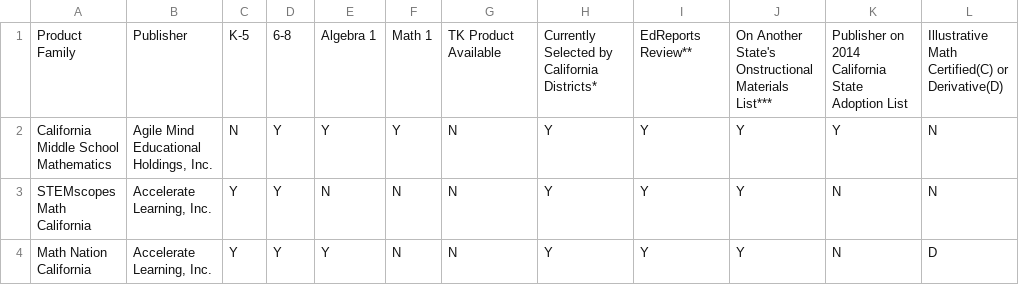
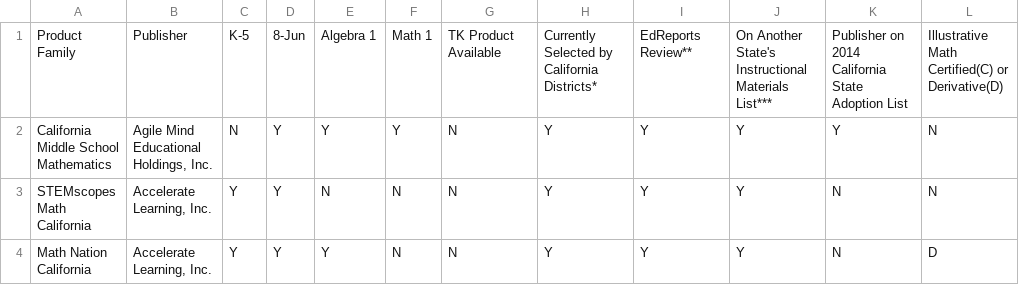
Before and after one commit to aerler101-1/list_viewer, a CSV file: list_local_clean.csv, drawn as a sheet; only a part is shown.

Commit message:
Fixed typo

```diff
--- a/list_local_clean.csv
+++ b/list_local_clean.csv
@@ -1,2 +1,2 @@
-Product Family,Publisher,K-5,6-8,Algebra 1,Math 1,TK Product Available,Currently Selected by California Districts*,EdReports Review**,On Another State's Onstructional Materials List***,Publisher on 2014 California State Adoption List,Illustrative Math Certified(C) or Derivative(D)
+Product Family,Publisher,K-5,8-Jun,Algebra 1,Math 1,TK Product Available,Currently Selected by California Districts*,EdReports Review**,On Another State's Instructional Materials List***,Publisher on 2014 California State Adoption List,Illustrative Math Certified(C) or Derivative(D)
 California Middle School Mathematics,"Agile Mind Educational Holdings, Inc.",N,Y,Y,Y,N,Y,Y,Y,Y,N
```
